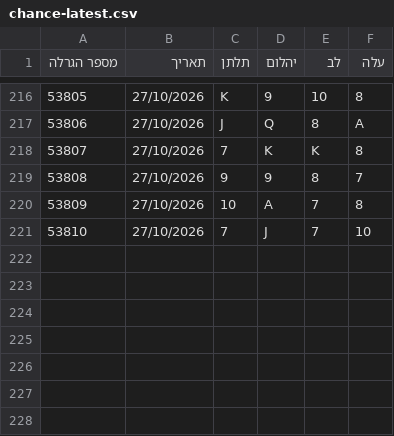
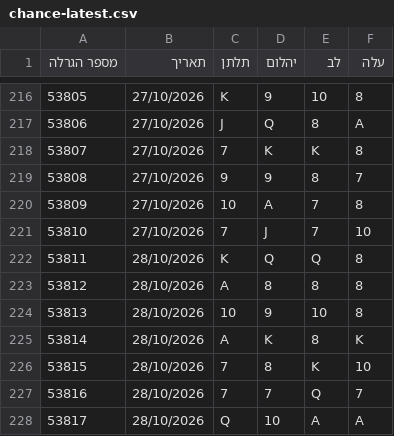
Before and after one commit to kolbomusic/kolbo-android-app, a CSV file: chance-data/chance-latest.csv, drawn as a sheet; only a part is shown, gaps mark what is left out; the diff names each change by its address in the sheet, - before the commit and + after, or states it on an @@ line.

```diff
--- a/chance-data/chance-latest.csv
+++ b/chance-data/chance-latest.csv
+row 222: 53811 | 28/10/2026 | K | Q | Q | 8
+row 223: 53812 | 28/10/2026 | A | 8 | 8 | 8
+row 224: 53813 | 28/10/2026 | 10 | 9 | 10 | 8
+row 225: 53814 | 28/10/2026 | A | K | 8 | K
+row 226: 53815 | 28/10/2026 | 7 | 8 | K | 10
+row 227: 53816 | 28/10/2026 | 7 | 7 | Q | 7
+row 228: 53817 | 28/10/2026 | Q | 10 | A | A
```
Also changed, not shown: 3 other files.
